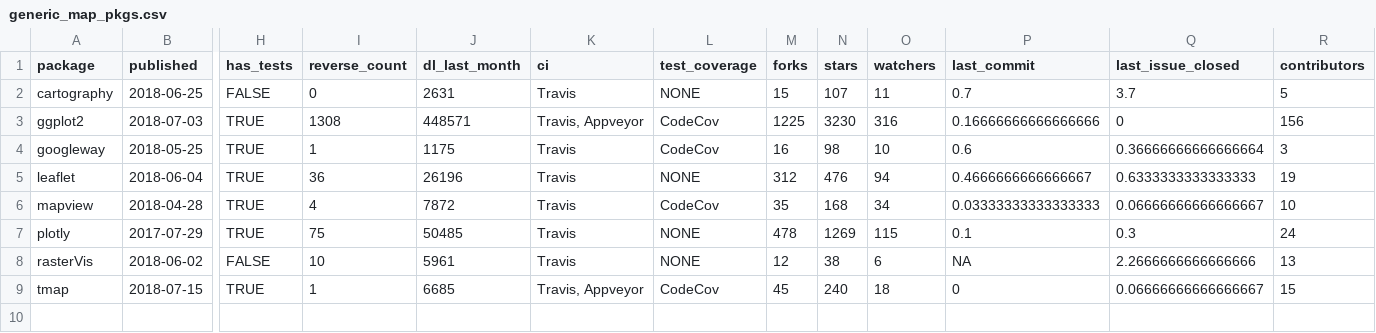
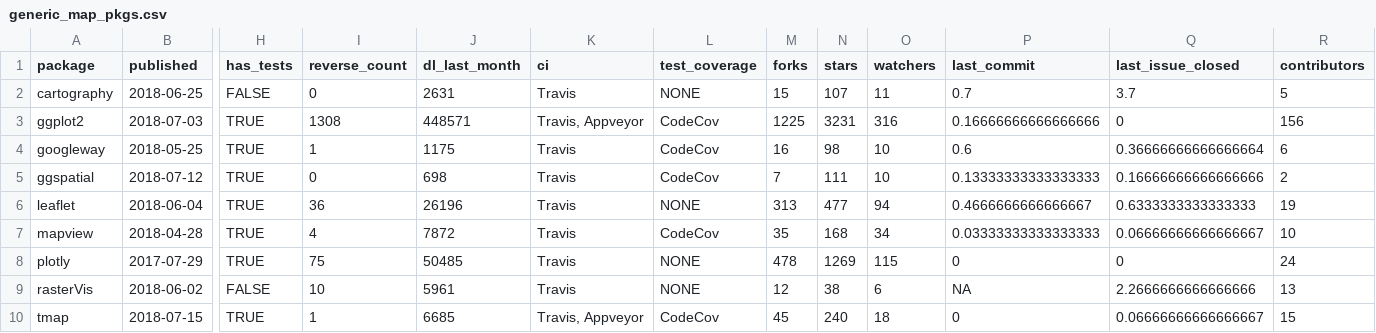
Before and after one commit to geocompx/geocompr, a CSV file: extdata/generic_map_pkgs.csv, drawn as a sheet; only a part is shown, gaps mark what is left out; addresses are those after the commit; rows hold the shown columns only; the diff names each change by its address in the sheet, - before the commit and + after, or states it on an @@ line.

Commit message:
spatial vis packages table updated

```diff
--- a/extdata/generic_map_pkgs.csv
+++ b/extdata/generic_map_pkgs.csv
-N3 (stars): 3230
+N3 (stars): 3231
-R4 (contributors): 3
+R4 (contributors): 6
+row 5: ggspatial | 2018-07-12 | TRUE | 0 | 698 | Travis | CodeCov | 7 | 111 | 10 | 0.13333333333333333 | 0.16666666666666666 | 2
-M6 (forks): 312
+M6 (forks): 313
-N6 (stars): 476
+N6 (stars): 477
-P8 (last_commit): 0.1
+P8 (last_commit): 0
-Q8 (last_issue_closed): 0.3
+Q8 (last_issue_closed): 0
```
Also changed, not shown: 2 other files.
